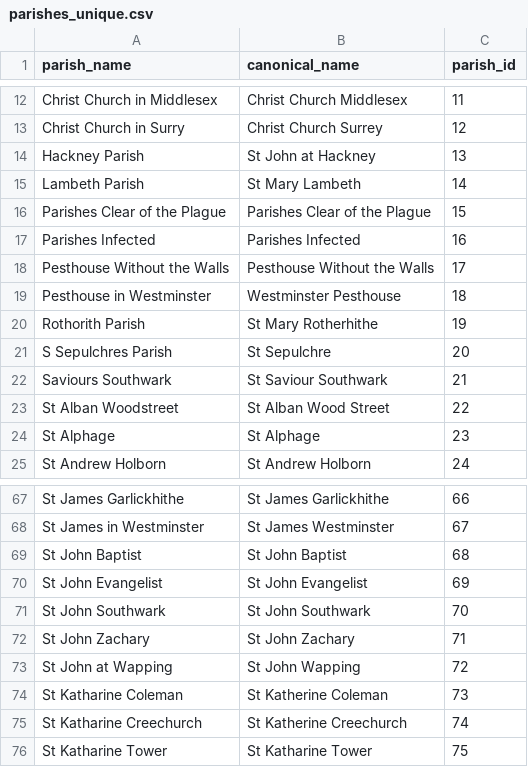
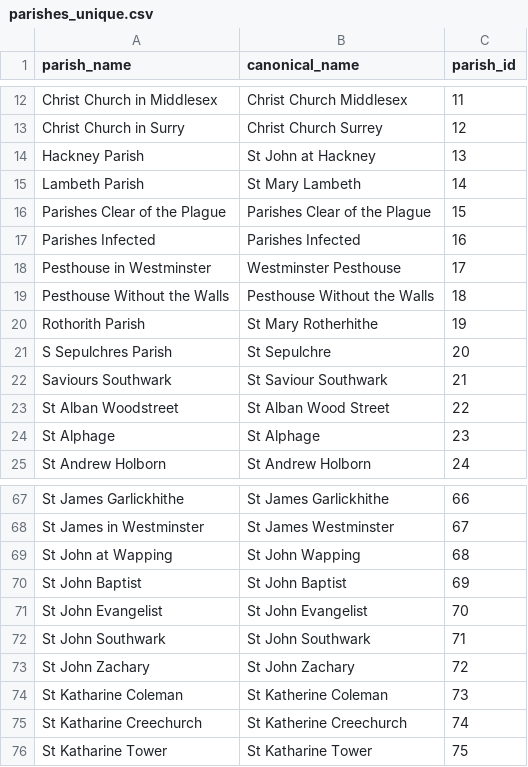
Before and after one commit to chnm/bom, a CSV file: bom-processing/scripts/bomr/data/parishes_unique.csv, drawn as a sheet; only a part is shown, gaps mark what is left out; the diff covers the shown part only.

```diff
--- a/bom-processing/scripts/bomr/data/parishes_unique.csv
+++ b/bom-processing/scripts/bomr/data/parishes_unique.csv
@@ -17,4 +17,4 @@ Parishes Clear of the Plague,Parishes Clear of the Plague,15
 Parishes Infected,Parishes Infected,16
-Pesthouse Without the Walls,Pesthouse Without the Walls,17
-Pesthouse in Westminster,Westminster Pesthouse,18
+Pesthouse in Westminster,Westminster Pesthouse,17
+Pesthouse Without the Walls,Pesthouse Without the Walls,18
 Rothorith Parish,St Mary Rotherhithe,19
@@ -68,7 +68,7 @@ St James Garlickhithe,St James Garlickhithe,66
 St James in Westminster,St James Westminster,67
-St John Baptist,St John Baptist,68
-St John Evangelist,St John Evangelist,69
-St John Southwark,St John Southwark,70
-St John Zachary,St John Zachary,71
-St John at Wapping,St John Wapping,72
+St John at Wapping,St John Wapping,68
+St John Baptist,St John Baptist,69
+St John Evangelist,St John Evangelist,70
+St John Southwark,St John Southwark,71
+St John Zachary,St John Zachary,72
 St Katharine Coleman,St Katherine Coleman,73
```
Also changed, not shown: 5 added rows, 5 removed rows and 16 edited cells elsewhere in this file, bom-processing/scripts/bomr/data/year_unique.csv, 3 other files.
